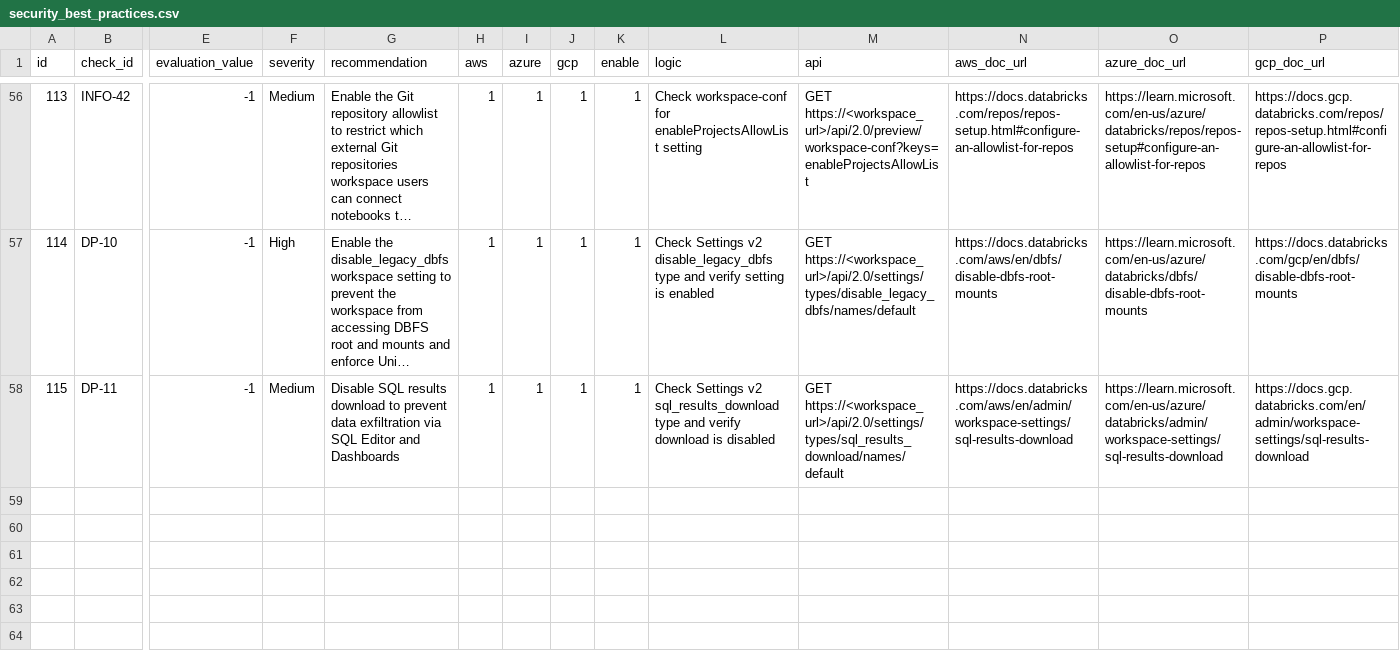
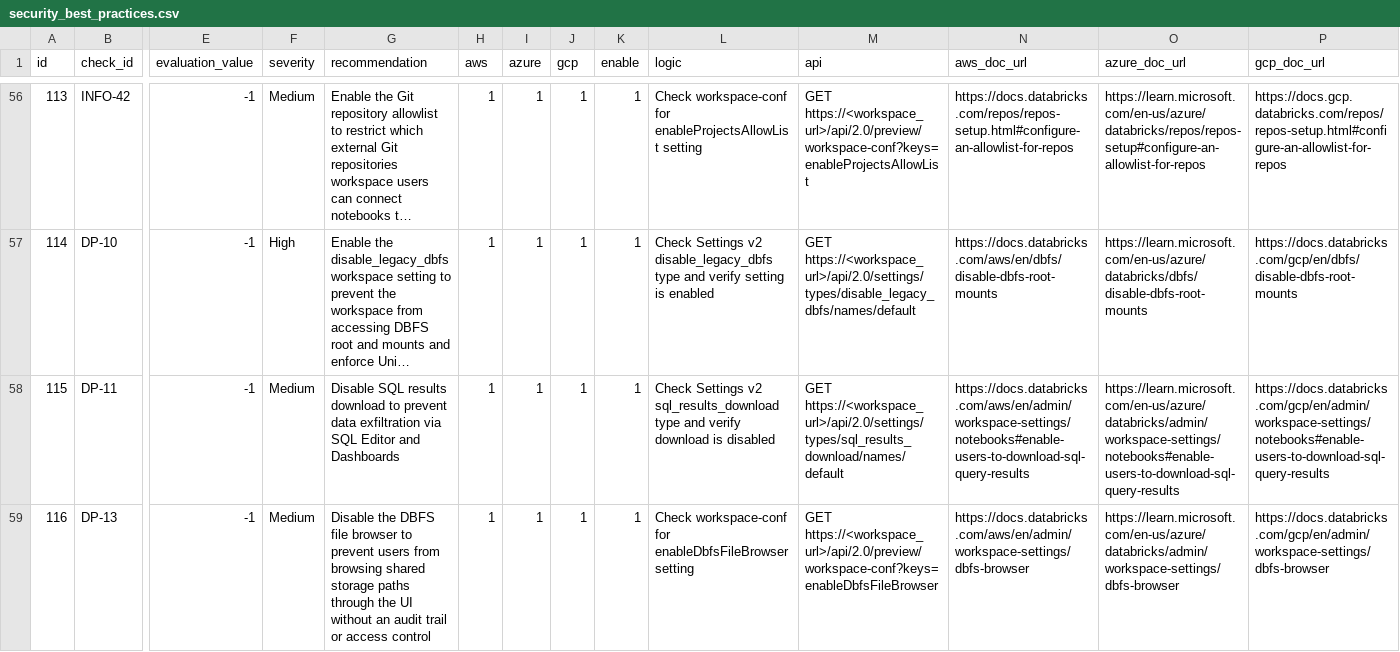
Before and after one commit to databricks-industry-solutions/security-analysis-tool, a CSV file: configs/security_best_practices.csv, drawn as a sheet; only a part is shown, gaps mark what is left out; long unchanged cells end in …; rows hold the shown columns only; the diff names each change by its address in the sheet, - before the commit and + after, or states it on an @@ line.

Commit message:
feat: add DP-13 check for DBFS file browser workspace setting
Checks workspace-conf enableDbfsFileBrowser setting. A value of false
means the DBFS file browser is disabled, which prevents users from
browsing shared storage paths through the UI without an audit trail.
Passes when disabled (false), fails when enabled or unset.

Doc URLs verified 200 OK:
- https://docs.databricks.com/aws/en/admin/workspace-settings/dbfs-browser
- https://learn.microsoft.com/en-us/azure/databricks/admin/workspace-settings/dbfs-browser
- https://docs.databricks.com/gcp/en/admin/workspace-settings/dbfs-browser

Co-authored-by: Isaac

```diff
--- a/configs/security_best_practices.csv
+++ b/configs/security_best_practices.csv
-N58 (aws_doc_url): https://docs.databricks.com/aws/en/admin/workspace-settings/sql-results-download
+N58 (aws_doc_url): https://docs.databricks.com/aws/en/admin/workspace-settings/notebooks#enable-users-to-download-sql-query-results
-O58 (azure_doc_url): https://learn.microsoft.com/en-us/azure/databricks/admin/workspace-settings/sql-results-download
+O58 (azure_doc_url): https://learn.microsoft.com/en-us/azure/databricks/admin/workspace-settings/notebooks#enable-users-to-download-sql-query-results
-P58 (gcp_doc_url): https://docs.gcp.databricks.com/en/admin/workspace-settings/sql-results-download
+P58 (gcp_doc_url): https://docs.databricks.com/gcp/en/admin/workspace-settings/notebooks#enable-users-to-download-sql-query-results
+row 59: 116 | DP-13 | -1 | Medium | Disable the DBFS file browser to prevent users from browsing shared storage paths through the UI without an audit trail or access control | 1 | 1 | 1 | 1 | Check workspace-conf for enableDbfsFileBrowser setting | GET https://<workspace_url>/api/2.0/preview/workspace-conf?keys=enableDbfsFileBrowser | https://docs.databricks.com/aws/en/admin/workspace-settings/dbfs-browser | https://learn.microsoft.com/en-us/azure/databricks/admin/workspace-settings/dbfs-browser | https://docs.databricks.com/gcp/en/admin/workspace-settings/dbfs-browser
```
Also changed, not shown: 1 other file.
